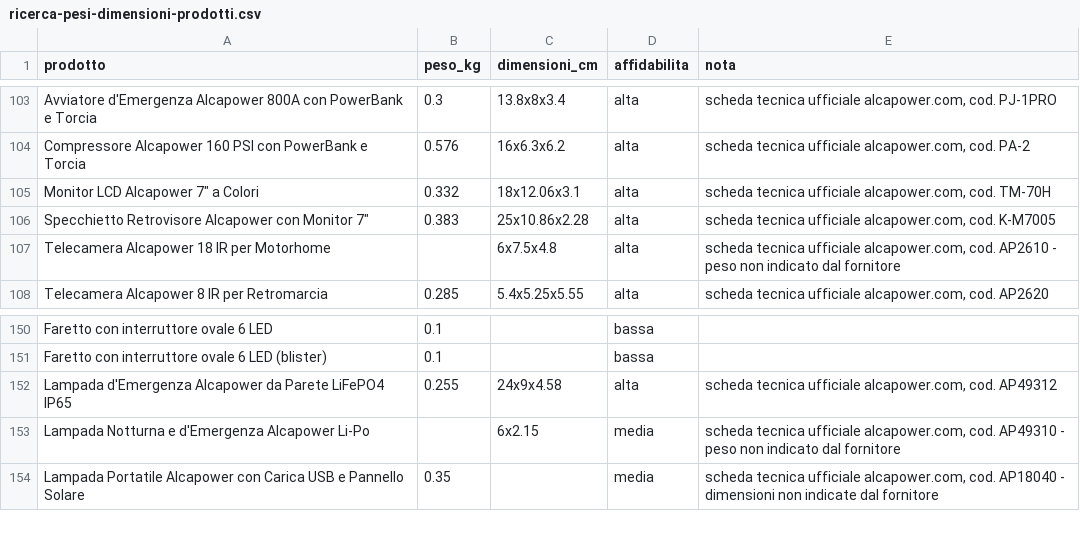
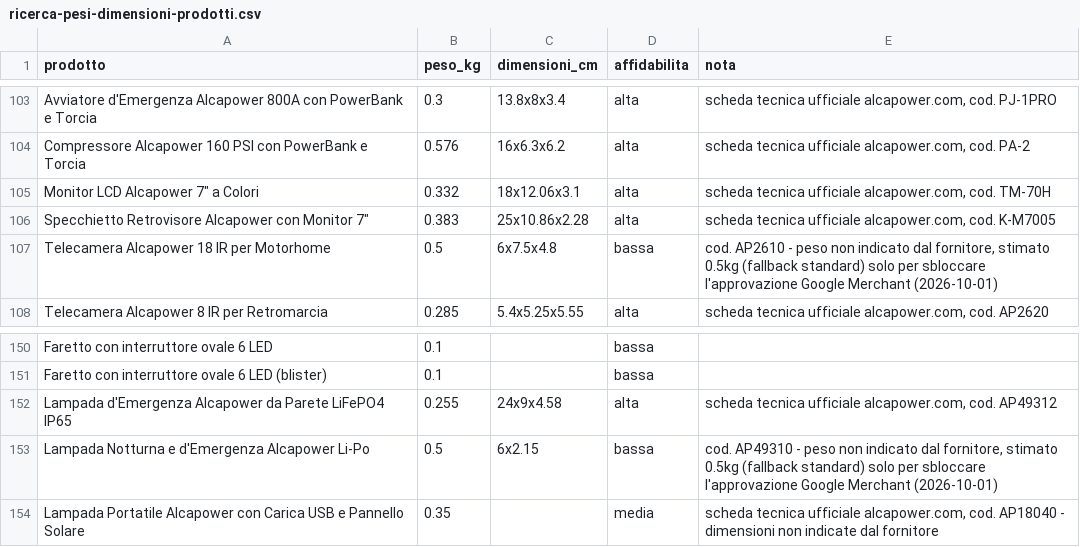
Before and after one commit to agostinopuglia10/CDA, a CSV file: ricerca-pesi-dimensioni-prodotti.csv, drawn as a sheet; only a part is shown, gaps mark what is left out.

```diff
--- a/ricerca-pesi-dimensioni-prodotti.csv
+++ b/ricerca-pesi-dimensioni-prodotti.csv
@@ -106,3 +106,3 @@
 "Specchietto Retrovisore Alcapower con Monitor 7""","0.383","25x10.86x2.28","alta","scheda tecnica ufficiale alcapower.com, cod. K-M7005"
-"Telecamera Alcapower 18 IR per Motorhome","","6x7.5x4.8","alta","scheda tecnica ufficiale alcapower.com, cod. AP2610 - peso non indicato dal fornitore"
+"Telecamera Alcapower 18 IR per Motorhome","0.5","6x7.5x4.8","bassa","cod. AP2610 - peso non indicato dal fornitore, stimato 0.5kg (fallback standard) solo per sbloccare l'approvazione Google Merchant (2026-10-01)"
 "Telecamera Alcapower 8 IR per Retromarcia","0.285","5.4x5.25x5.55","alta","scheda tecnica ufficiale alcapower.com, cod. AP2620"
@@ -152,3 +152,3 @@
 "Lampada d'Emergenza Alcapower da Parete LiFePO4 IP65","0.255","24x9x4.58","alta","scheda tecnica ufficiale alcapower.com, cod. AP49312"
-"Lampada Notturna e d'Emergenza Alcapower Li-Po","","6x2.15","media","scheda tecnica ufficiale alcapower.com, cod. AP49310 - peso non indicato dal fornitore"
+"Lampada Notturna e d'Emergenza Alcapower Li-Po","0.5","6x2.15","bassa","cod. AP49310 - peso non indicato dal fornitore, stimato 0.5kg (fallback standard) solo per sbloccare l'approvazione Google Merchant (2026-10-01)"
 "Lampada Portatile Alcapower con Carica USB e Pannello Solare","0.35","","media","scheda tecnica ufficiale alcapower.com, cod. AP18040 - dimensioni non indicate dal fornitore"
```
